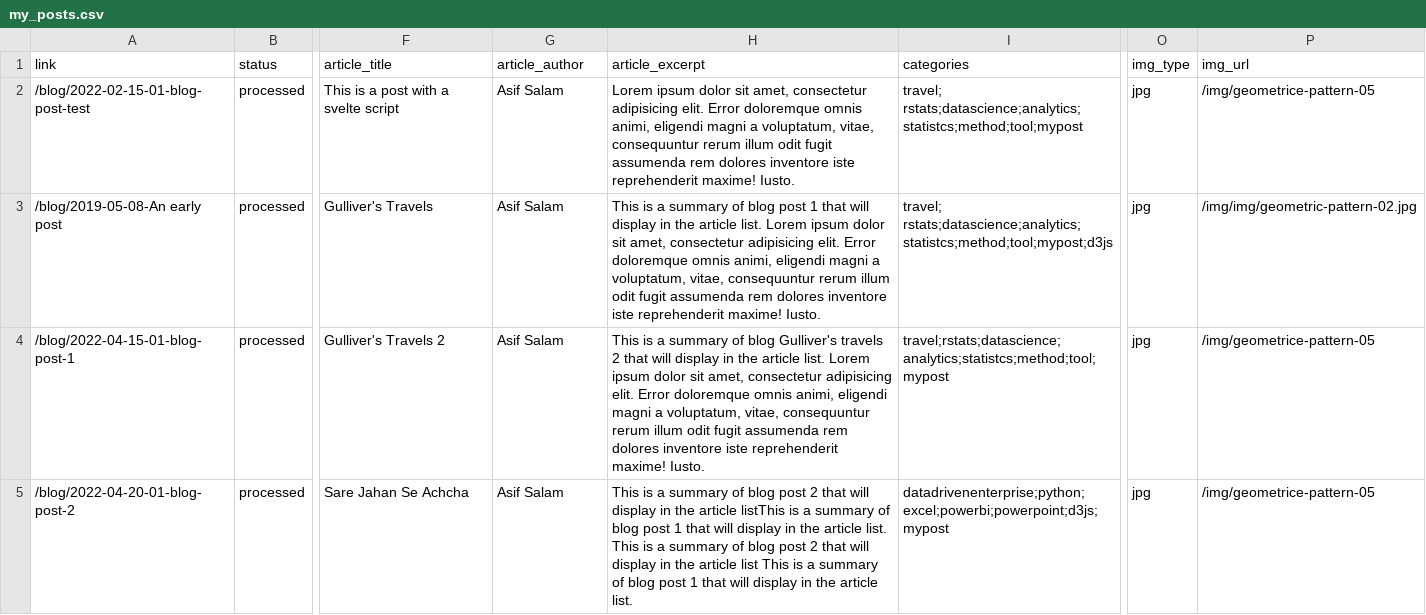
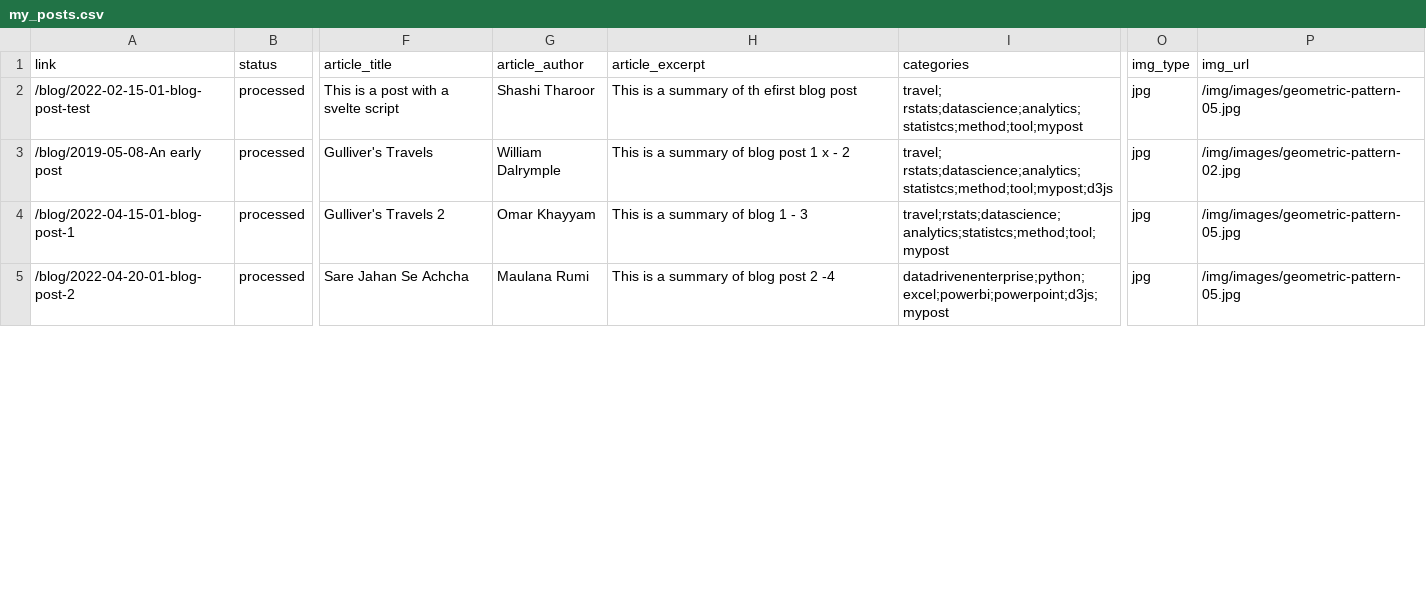
Before and after one commit to asifsalam/blog, a CSV file: static/data/my_posts.csv, drawn as a sheet; only a part is shown, gaps mark what is left out; the diff covers the shown part only; the diff names each change by its address in the sheet, - before the commit and + after, or states it on an @@ line.

Commit message:
Basic structure. Missing blog post layout.

```diff
--- a/static/data/my_posts.csv
+++ b/static/data/my_posts.csv
-G2 (article_author): Asif Salam
+G2 (article_author): Shashi Tharoor
-H2 (article_excerpt): Lorem ipsum dolor sit amet, consectetur adipisicing elit. Error doloremque omnis animi, eligendi magni a voluptatum, vitae, consequuntur rerum illum odit fugit assumenda rem dolores inventore iste reprehenderit maxime! Iusto.
+H2 (article_excerpt): This is a summary of th efirst blog post
-P2 (img_url): /img/geometrice-pattern-05
+P2 (img_url): /img/images/geometric-pattern-05.jpg
-G3 (article_author): Asif Salam
+G3 (article_author): William Dalrymple
-H3 (article_excerpt): …post 1 that will display in the article list. Lorem ipsum dolor sit amet, consectetur adipisicing elit. Error doloremque omnis animi, eligendi magni a voluptatum, vitae, consequuntur rerum illum odit fugit assumenda rem dolores inventore iste reprehenderit maxime! Iusto.
+H3 (article_excerpt): …post 1 x - 2
-P3 (img_url): /img/img/geometric-pattern-02.jpg
+P3 (img_url): /img/images/geometric-pattern-02.jpg
-G4 (article_author): Asif Salam
+G4 (article_author): Omar Khayyam
-H4 (article_excerpt): …of blog Gulliver's travels 2 that will display in the article list. Lorem ipsum dolor sit amet, consectetur adipisicing elit. Error doloremque omnis animi, eligendi magni a voluptatum, vitae, consequuntur rerum illum odit fugit assumenda rem dolores inventore iste reprehenderit maxime! Iusto.
+H4 (article_excerpt): …of blog 1 - 3
-P4:P5 (img_url): /img/geometrice-pattern-05
+P4:P5 (img_url): /img/images/geometric-pattern-05.jpg
-G5 (article_author): Asif Salam
+G5 (article_author): Maulana Rumi
-H5 (article_excerpt): …post 2 that will display in the article listThis is a summary of blog post 1 that will display in the article list. This is a summary of blog post 2 that will display in the article list This is a summary of blog post 1 that will display in the article list.
+H5 (article_excerpt): …post 2 -4
```
Also changed, not shown: 17 edited cells elsewhere in this file, static/data/processed_links-small.csv, 41 other files.
